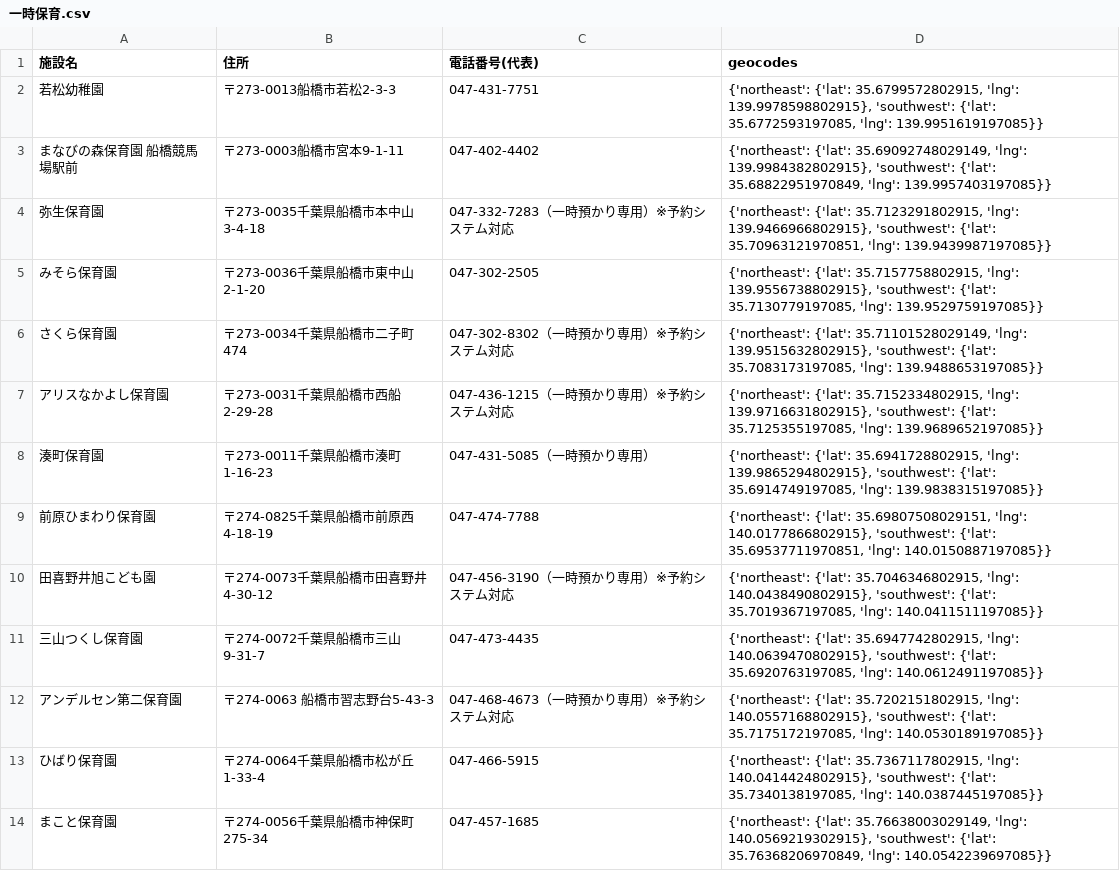
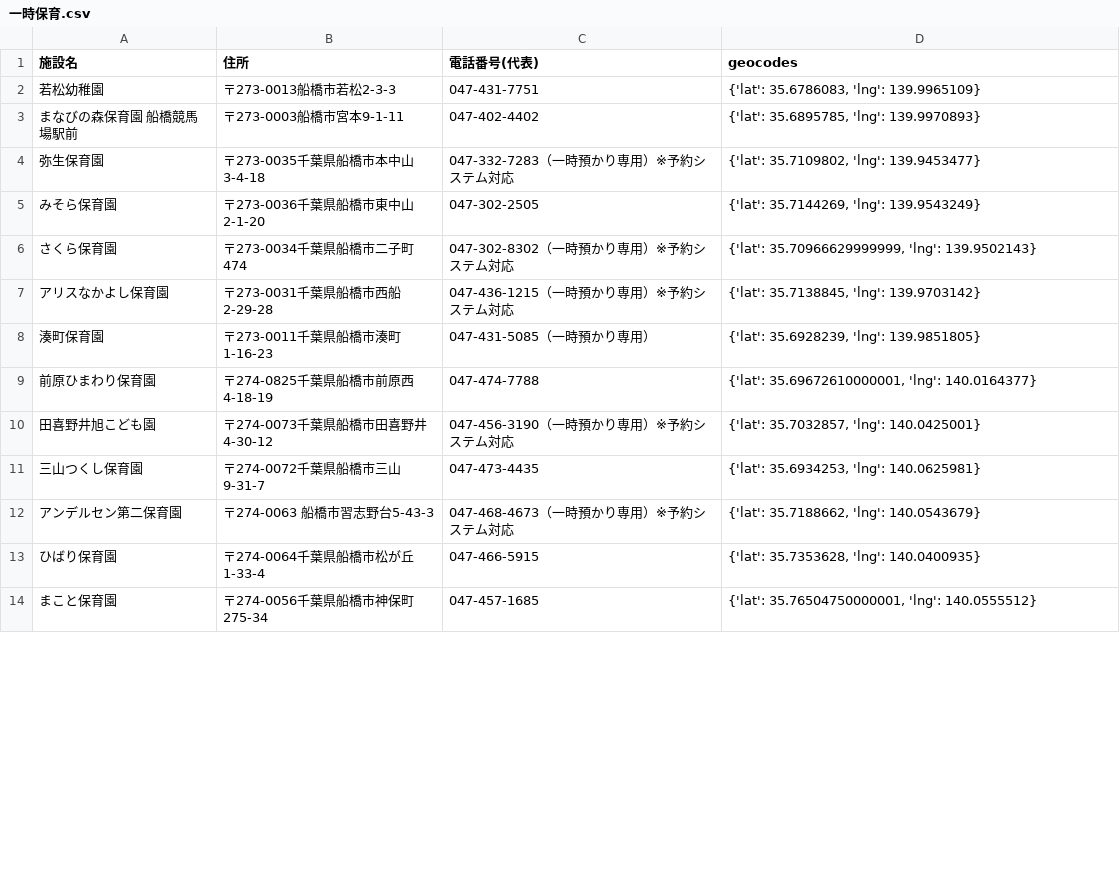
Before and after one commit to kyoya0819/map, a CSV file: geodata/一時保育.csv, drawn as a sheet; only a part is shown; the diff covers the shown part only.

```diff
--- a/geodata/一時保育.csv
+++ b/geodata/一時保育.csv
@@ -1,14 +1,14 @@
 施設名,住所,電話番号(代表),geocodes
-若松幼稚園,〒273-0013船橋市若松2-3-3,047-431-7751,"{'northeast': {'lat': 35.6799572802915, 'lng': 139.9978598802915}, 'southwest': {'lat': 35.6772593197085, 'lng': 139.9951619197085}}"
-まなびの森保育園　船橋競馬場駅前,〒273-0003船橋市宮本9-1-11,047-402-4402,"{'northeast': {'lat': 35.69092748029149, 'lng': 139.9984382802915}, 'southwest': {'lat': 35.68822951970849, 'lng': 139.9957403197085}}"
-弥生保育園,〒273-0035千葉県船橋市本中山3-4-18,047-332-7283（一時預かり専用）※予約システム対応,"{'northeast': {'lat': 35.7123291802915, 'lng': 139.9466966802915}, 'southwest': {'lat': 35.70963121970851, 'lng': 139.9439987197085}}"
-みそら保育園,〒273-0036千葉県船橋市東中山2-1-20,047-302-2505,"{'northeast': {'lat': 35.7157758802915, 'lng': 139.9556738802915}, 'southwest': {'lat': 35.7130779197085, 'lng': 139.9529759197085}}"
-さくら保育園,〒273-0034千葉県船橋市二子町474,047-302-8302（一時預かり専用）※予約システム対応,"{'northeast': {'lat': 35.71101528029149, 'lng': 139.9515632802915}, 'southwest': {'lat': 35.7083173197085, 'lng': 139.9488653197085}}"
-アリスなかよし保育園,〒273-0031千葉県船橋市西船2-29-28,047-436-1215（一時預かり専用）※予約システム対応,"{'northeast': {'lat': 35.7152334802915, 'lng': 139.9716631802915}, 'southwest': {'lat': 35.7125355197085, 'lng': 139.9689652197085}}"
-湊町保育園,〒273-0011千葉県船橋市湊町1-16-23,047-431-5085（一時預かり専用）,"{'northeast': {'lat': 35.6941728802915, 'lng': 139.9865294802915}, 'southwest': {'lat': 35.6914749197085, 'lng': 139.9838315197085}}"
-前原ひまわり保育園,〒274-0825千葉県船橋市前原西4-18-19,047-474-7788,"{'northeast': {'lat': 35.69807508029151, 'lng': 140.0177866802915}, 'southwest': {'lat': 35.69537711970851, 'lng': 140.0150887197085}}"
-田喜野井旭こども園,〒274-0073千葉県船橋市田喜野井4-30-12,047-456-3190（一時預かり専用）※予約システム対応,"{'northeast': {'lat': 35.7046346802915, 'lng': 140.0438490802915}, 'southwest': {'lat': 35.7019367197085, 'lng': 140.0411511197085}}"
-三山つくし保育園,〒274-0072千葉県船橋市三山9-31-7,047-473-4435,"{'northeast': {'lat': 35.6947742802915, 'lng': 140.0639470802915}, 'southwest': {'lat': 35.6920763197085, 'lng': 140.0612491197085}}"
-アンデルセン第二保育園,〒274-0063　船橋市習志野台5-43-3,047-468-4673（一時預かり専用）※予約システム対応,"{'northeast': {'lat': 35.7202151802915, 'lng': 140.0557168802915}, 'southwest': {'lat': 35.7175172197085, 'lng': 140.0530189197085}}"
-ひばり保育園,〒274-0064千葉県船橋市松が丘1-33-4,047-466-5915,"{'northeast': {'lat': 35.7367117802915, 'lng': 140.0414424802915}, 'southwest': {'lat': 35.7340138197085, 'lng': 140.0387445197085}}"
-まこと保育園,〒274-0056千葉県船橋市神保町275-34,047-457-1685,"{'northeast': {'lat': 35.76638003029149, 'lng': 140.0569219302915}, 'southwest': {'lat': 35.76368206970849, 'lng': 140.0542239697085}}"
+若松幼稚園,〒273-0013船橋市若松2-3-3,047-431-7751,"{'lat': 35.6786083, 'lng': 139.9965109}"
+まなびの森保育園　船橋競馬場駅前,〒273-0003船橋市宮本9-1-11,047-402-4402,"{'lat': 35.6895785, 'lng': 139.9970893}"
+弥生保育園,〒273-0035千葉県船橋市本中山3-4-18,047-332-7283（一時預かり専用）※予約システム対応,"{'lat': 35.7109802, 'lng': 139.9453477}"
+みそら保育園,〒273-0036千葉県船橋市東中山2-1-20,047-302-2505,"{'lat': 35.7144269, 'lng': 139.9543249}"
+さくら保育園,〒273-0034千葉県船橋市二子町474,047-302-8302（一時預かり専用）※予約システム対応,"{'lat': 35.70966629999999, 'lng': 139.9502143}"
+アリスなかよし保育園,〒273-0031千葉県船橋市西船2-29-28,047-436-1215（一時預かり専用）※予約システム対応,"{'lat': 35.7138845, 'lng': 139.9703142}"
+湊町保育園,〒273-0011千葉県船橋市湊町1-16-23,047-431-5085（一時預かり専用）,"{'lat': 35.6928239, 'lng': 139.9851805}"
+前原ひまわり保育園,〒274-0825千葉県船橋市前原西4-18-19,047-474-7788,"{'lat': 35.69672610000001, 'lng': 140.0164377}"
+田喜野井旭こども園,〒274-0073千葉県船橋市田喜野井4-30-12,047-456-3190（一時預かり専用）※予約システム対応,"{'lat': 35.7032857, 'lng': 140.0425001}"
+三山つくし保育園,〒274-0072千葉県船橋市三山9-31-7,047-473-4435,"{'lat': 35.6934253, 'lng': 140.0625981}"
+アンデルセン第二保育園,〒274-0063　船橋市習志野台5-43-3,047-468-4673（一時預かり専用）※予約システム対応,"{'lat': 35.7188662, 'lng': 140.0543679}"
+ひばり保育園,〒274-0064千葉県船橋市松が丘1-33-4,047-466-5915,"{'lat': 35.7353628, 'lng': 140.0400935}"
+まこと保育園,〒274-0056千葉県船橋市神保町275-34,047-457-1685,"{'lat': 35.76504750000001, 'lng': 140.0555512}"
```
Also changed, not shown: 13 edited cells elsewhere in this file, geodata/児童ホーム.csv, geodata/小規模保育事業所.csv, 9 other files.
